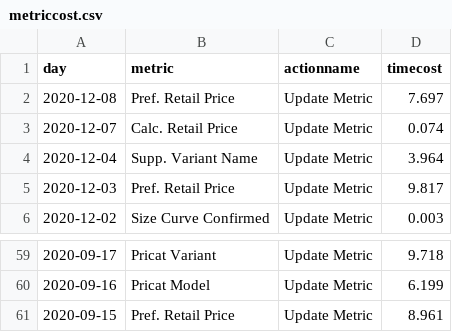
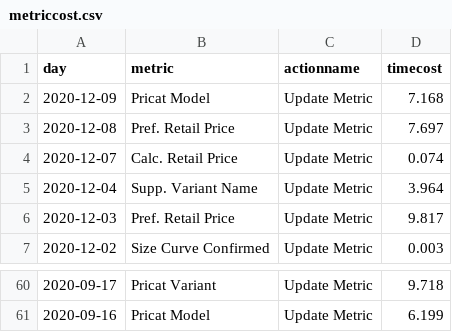
Before and after one commit to jasonzhuangdavinci/stadiumLogAnalysis, a CSV file: loadcsv/metriccost.csv, drawn as a sheet; only a part is shown, gaps mark what is left out.

```diff
--- a/loadcsv/metriccost.csv
+++ b/loadcsv/metriccost.csv
@@ -1,2 +1,3 @@
 day,metric,actionname,timecost
+2020-12-09 ,Pricat Model,Update Metric,7.168
 2020-12-08 ,Pref. Retail Price,Update Metric,7.697
@@ -60,2 +61 @@ day,metric,actionname,timecost
 2020-09-16 ,Pricat Model,Update Metric,6.199
-2020-09-15 ,Pref. Retail Price,Update Metric,8.961
```
Also changed, not shown: loadcsv/metriccount.csv, loadcsv/reportcount.csv, 1 other file.
